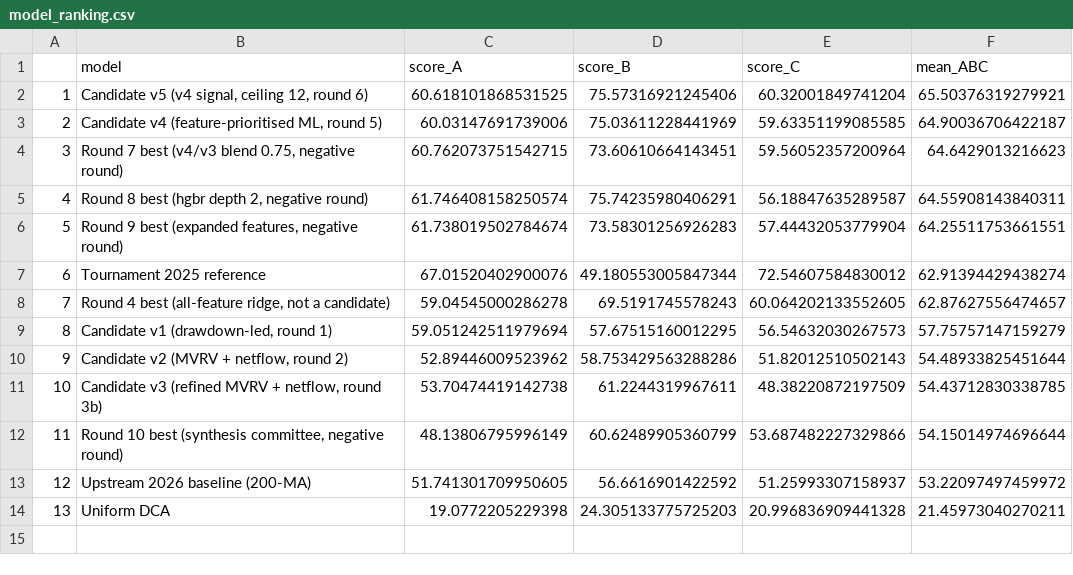
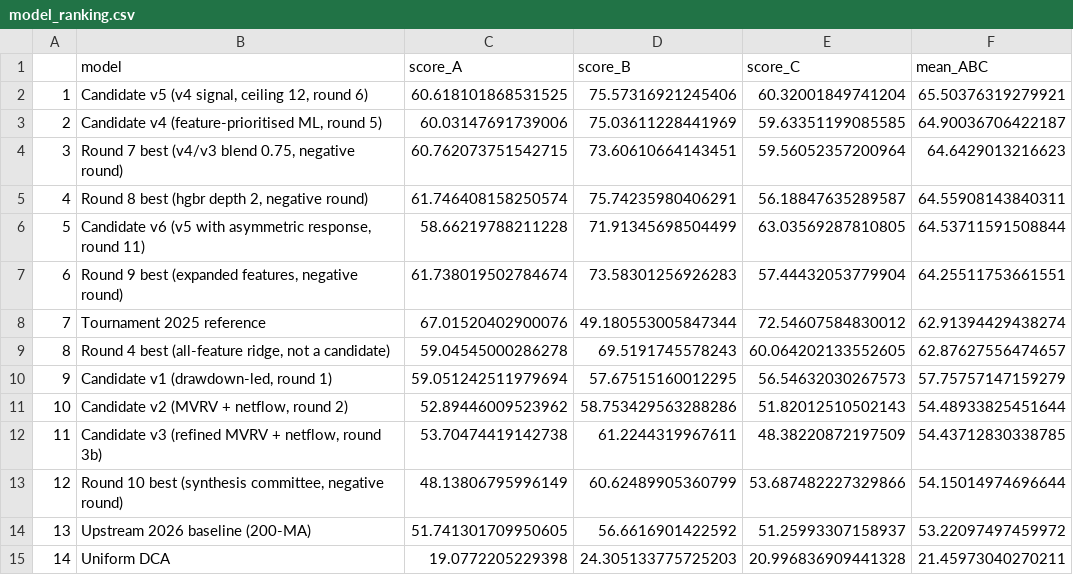
Before and after one commit to Franklin078/BTC-Accumulation-Sats, a CSV file: output/model_ranking.csv, drawn as a sheet; addresses are those after the commit; the diff names each change by its address in the sheet, - before the commit and + after, or states it on an @@ line.

```diff
--- a/output/model_ranking.csv
+++ b/output/model_ranking.csv
+row 6: 5 | Candidate v6 (v5 with asymmetric response, round 11) | 58.66219788211228 | 71.91345698504499 | 63.03569287810805 | 64.53711591508844
@@ column A renumbered from row 7 down @@
```
Also changed, not shown: output/results_regimes.csv, 13 other files.
